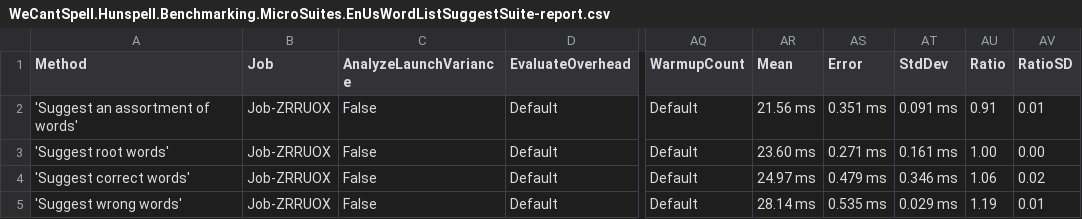
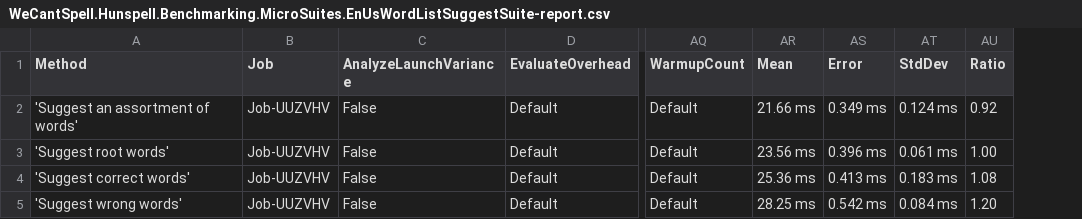
Before and after one commit to aarondandy/WeCantSpell.Hunspell, a CSV file: WeCantSpell.Hunspell.Benchmarking.MicroSuites/BenchmarkDotNet.Artifacts/results/WeCantSpell.Hunspell.Benchmarking.MicroSuites.EnUsWordListSuggestSuite-report.csv, drawn as a sheet; only a part is shown, gaps mark what is left out; the diff names each change by its address in the sheet, - before the commit and + after, or states it on an @@ line.

Commit message:
Re-baseline performance reports

```diff
--- a/WeCantSpell.Hunspell.Benchmarking.MicroSuites/BenchmarkDotNet.Artifacts/results/WeCantSpell.Hunspell.Benchmarking.MicroSuites.EnUsWordListSuggestSuite-report.csv
+++ b/WeCantSpell.Hunspell.Benchmarking.MicroSuites/BenchmarkDotNet.Artifacts/results/WeCantSpell.Hunspell.Benchmarking.MicroSuites.EnUsWordListSuggestSuite-report.csv
-column AV (RatioSD), rows 2-5: 0.01 | 0.00 | 0.02 | 0.01
-B2:B5 (Job): Job-ZRRUOX
+B2:B5 (Job): Job-UUZVHV
-AR2 (Mean): 21.56 ms
+AR2 (Mean): 21.66 ms
-AS2 (Error): 0.351 ms
+AS2 (Error): 0.349 ms
-AT2 (StdDev): 0.091 ms
+AT2 (StdDev): 0.124 ms
-AU2 (Ratio): 0.91
+AU2 (Ratio): 0.92
-AR3 (Mean): 23.60 ms
+AR3 (Mean): 23.56 ms
-AS3 (Error): 0.271 ms
+AS3 (Error): 0.396 ms
-AT3 (StdDev): 0.161 ms
+AT3 (StdDev): 0.061 ms
-AR4 (Mean): 24.97 ms
+AR4 (Mean): 25.36 ms
-AS4 (Error): 0.479 ms
+AS4 (Error): 0.413 ms
-AT4 (StdDev): 0.346 ms
+AT4 (StdDev): 0.183 ms
-AU4 (Ratio): 1.06
+AU4 (Ratio): 1.08
-AR5 (Mean): 28.14 ms
+AR5 (Mean): 28.25 ms
-AS5 (Error): 0.535 ms
+AS5 (Error): 0.542 ms
-AT5 (StdDev): 0.029 ms
+AT5 (StdDev): 0.084 ms
-AU5 (Ratio): 1.19
+AU5 (Ratio): 1.20
```
Also changed, not shown: WeCantSpell.Hunspell.Benchmarking.MicroSuites/BenchmarkDotNet.Artifacts/results/WeCantSpell.Hunspell.Benchmarking.MicroSuites.EnUsWordListCheckSuite-report.csv, 10 other files.
